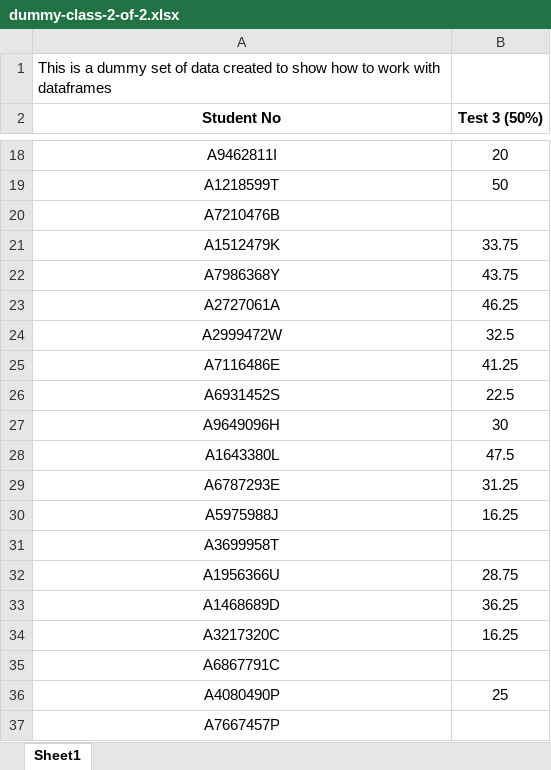
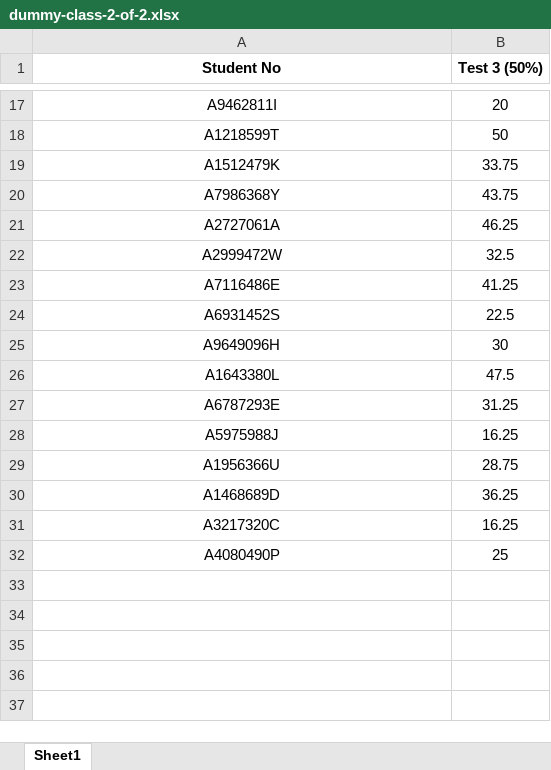
Before and after one commit to yugan01/data, an Excel workbook: pandas-data/dummy-class-2-of-2.xlsx, sheet Sheet1, drawn as a sheet; only a part is shown, gaps mark what is left out; values as stored, in another font and other column widths than the file's, no borders; the diff names each change by its address in the sheet, - before the commit and + after, or states it on an @@ line.

Commit message:
-- Pandas -- Updated the dummy class data files. Removed dummy_class and replaced it with two files with the data split.

```diff
--- a/pandas-data/dummy-class-2-of-2.xlsx (sheet Sheet1)
+++ b/pandas-data/dummy-class-2-of-2.xlsx (sheet Sheet1)
-row 1: This is a dummy set of data created to show how to work with dataframes
-row 20: A7210476B
-row 31: A3699958T
-row 35: A6867791C
-row 37: A7667457P
```
Also changed, not shown: 6 other files.
